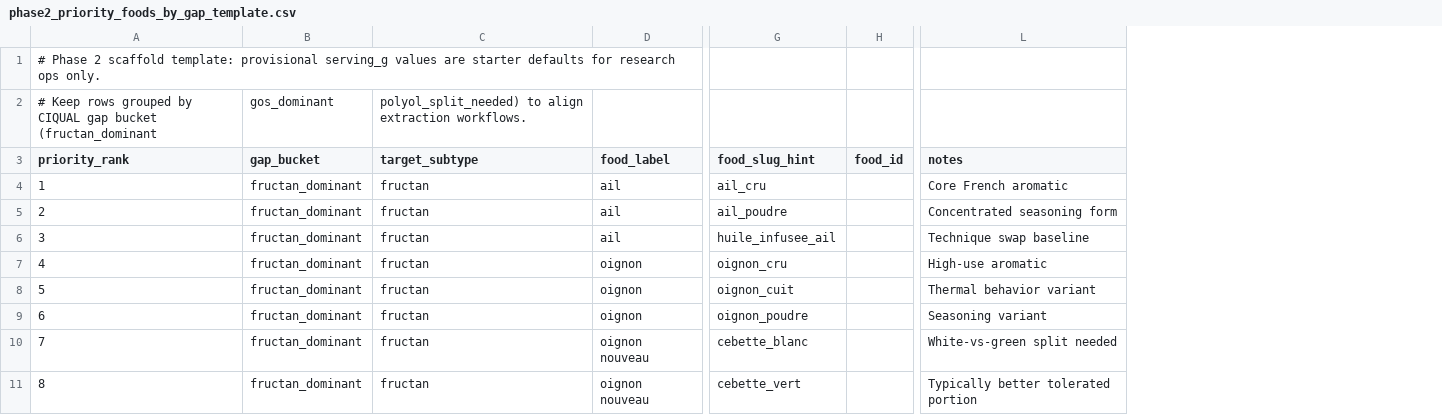
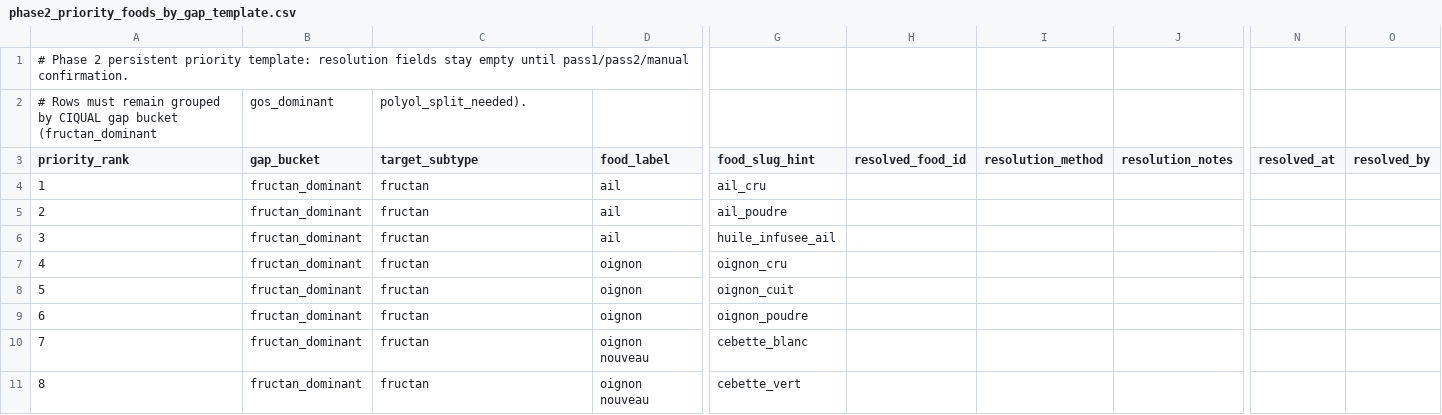
Before and after one commit to f-campana/fodmapp, a CSV file: schema/templates/phase2_priority_foods_by_gap_template.csv, drawn as a sheet; only a part is shown, gaps mark what is left out; removed rows and columns are numbered as before the commit, all else as after; the diff names each change by its address in the sheet, - before the commit and + after, or states it on an @@ line.

Commit message:
docs(phase2): align scaffold templates views and validation guidance

```diff
--- a/schema/templates/phase2_priority_foods_by_gap_template.csv
+++ b/schema/templates/phase2_priority_foods_by_gap_template.csv
-column H (food_id), empty
+column H (resolved_food_id), empty
+column I (resolution_method), empty
+column J (resolution_notes), empty
-column L (notes), rows 4-11: Core French aromatic | Concentrated seasoning form | Technique swap baseline | High-use aromatic | Thermal behavior variant | Seasoning variant | White-vs-green split needed | Typically better tolerated portion
+column N (resolved_at), empty
+column O (resolved_by), empty
-A1 (priority_rank): …Phase 2 scaffold template: provisional serving_g values are starter defaults for research ops only.
+A1 (priority_rank): …Phase 2 persistent priority template: resolution fields stay empty until pass1/pass2/manual confirmation.
-A2 (priority_rank): # Keep rows grouped by…
+A2 (priority_rank): # Rows must remain grouped by…
-C2 (target_subtype): polyol_split_needed) to align extraction workflows.
+C2 (target_subtype): polyol_split_needed).
```
Also changed, not shown: 2 other files.
